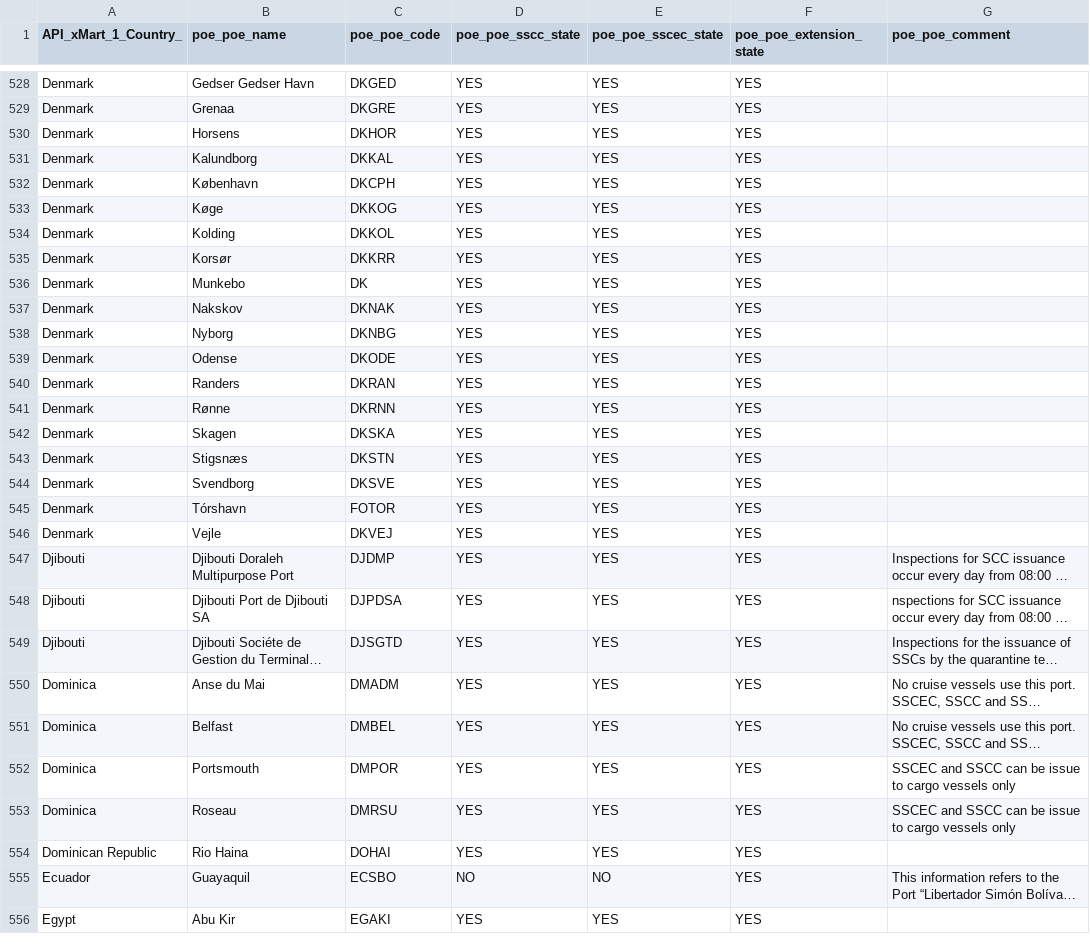
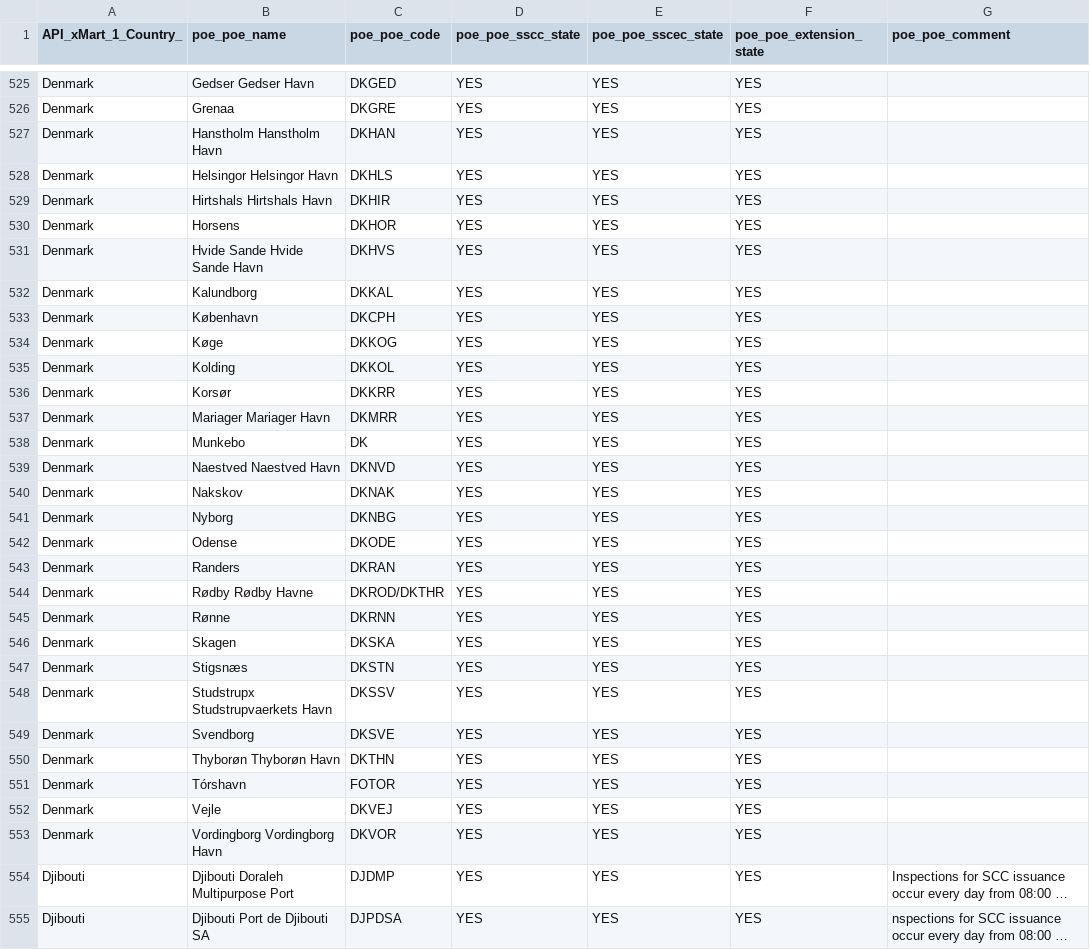
Before and after one commit to paulisaakidis-ui/PoE, a CSV file: Full_List.csv, drawn as a sheet; only a part is shown, gaps mark what is left out; the shorter side is filled out with more unchanged rows; long unchanged cells end in …; the diff covers the shown part only; the diff names each change by its address in the sheet, - before the commit and + after, or states it on an @@ line.

Commit message:
Automated upload from Power Automate

```diff
--- a/Full_List.csv
+++ b/Full_List.csv
+row 527: Denmark | Hanstholm Hanstholm Havn | DKHAN | YES | YES | YES
+row 528: Denmark | Helsingor Helsingor Havn | DKHLS | YES | YES | YES
+row 529: Denmark | Hirtshals Hirtshals Havn | DKHIR | YES | YES | YES
+row 531: Denmark | Hvide Sande Hvide Sande Havn | DKHVS | YES | YES | YES
+row 537: Denmark | Mariager Mariager Havn | DKMRR | YES | YES | YES
+row 539: Denmark | Naestved Naestved Havn | DKNVD | YES | YES | YES
+row 544: Denmark | Rødby Rødby Havne | DKROD/DKTHR | YES | YES | YES
+row 548: Denmark | Studstrupx Studstrupvaerkets Havn | DKSSV | YES | YES | YES
+row 550: Denmark | Thyborøn Thyborøn Havn | DKTHN | YES | YES | YES
+row 553: Denmark | Vordingborg Vordingborg Havn | DKVOR | YES | YES | YES
```
Also changed, not shown: 3 added rows, 4 removed rows and 1 edited cell elsewhere in this file.
